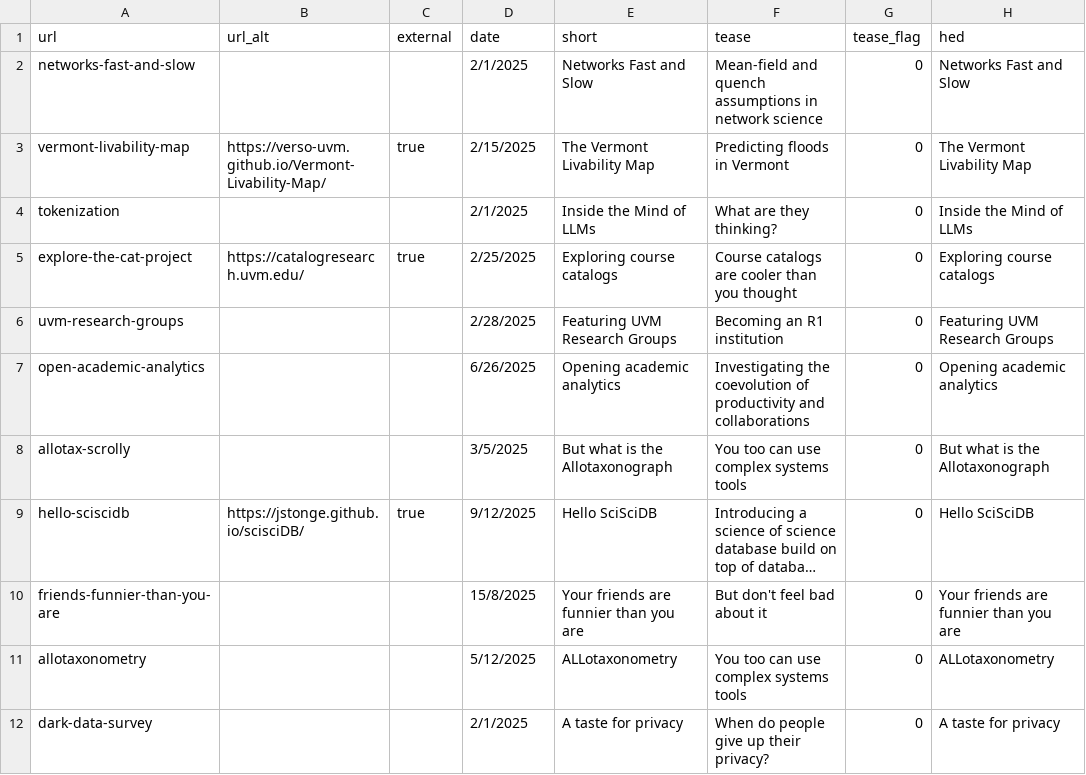
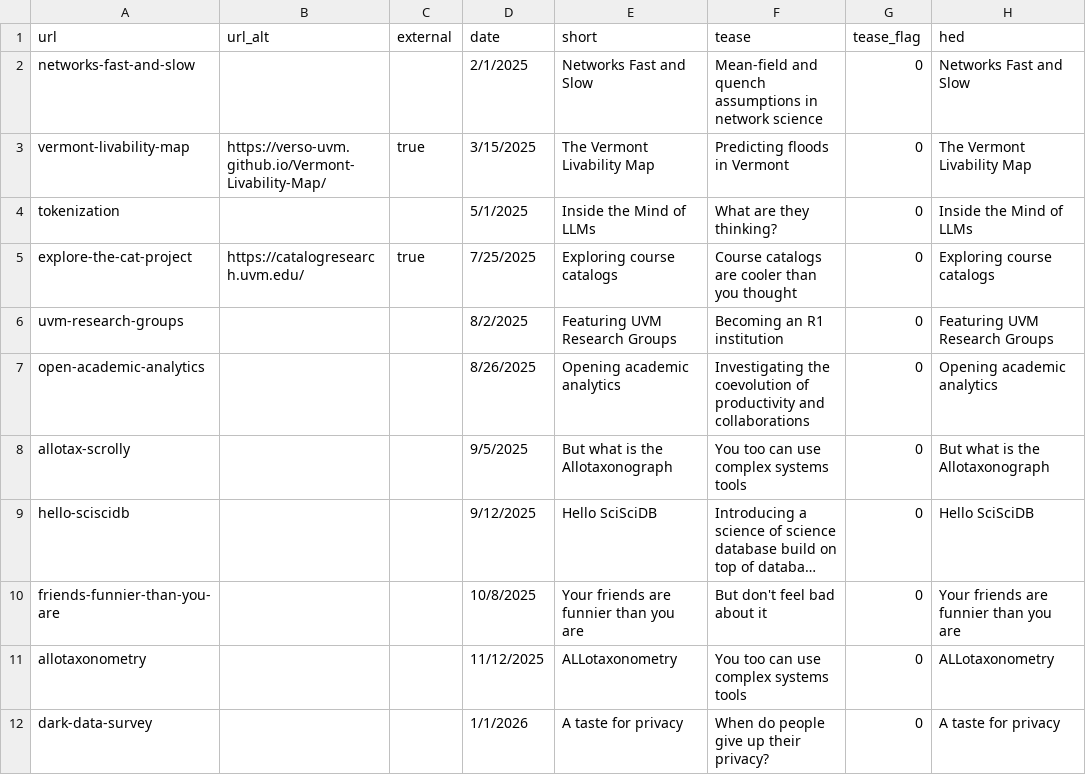
Before and after one commit to Vermont-Complex-Systems/complex-stories, a CSV file: frontend/src/data/stories.csv, drawn as a sheet; only a part is shown; long unchanged cells end in …; the diff names each change by its address in the sheet, - before the commit and + after, or states it on an @@ line.

Commit message:
fixing dates and update scisciDB

```diff
--- a/frontend/src/data/stories.csv
+++ b/frontend/src/data/stories.csv
-D3 (date): 2/15/2025
+D3 (date): 3/15/2025
-D4 (date): 2/1/2025
+D4 (date): 5/1/2025
-D5 (date): 2/25/2025
+D5 (date): 7/25/2025
-D6 (date): 2/28/2025
+D6 (date): 8/2/2025
-D7 (date): 6/26/2025
+D7 (date): 8/26/2025
-D8 (date): 3/5/2025
+D8 (date): 9/5/2025
-B9 (url_alt): https://jstonge.github.io/scisciDB/
+B9 (url_alt): (empty)
-C9 (external): true
+C9 (external): (empty)
-D10 (date): 15/8/2025
+D10 (date): 10/8/2025
-D11 (date): 5/12/2025
+D11 (date): 11/12/2025
-D12 (date): 2/1/2025
+D12 (date): 1/1/2026
```
